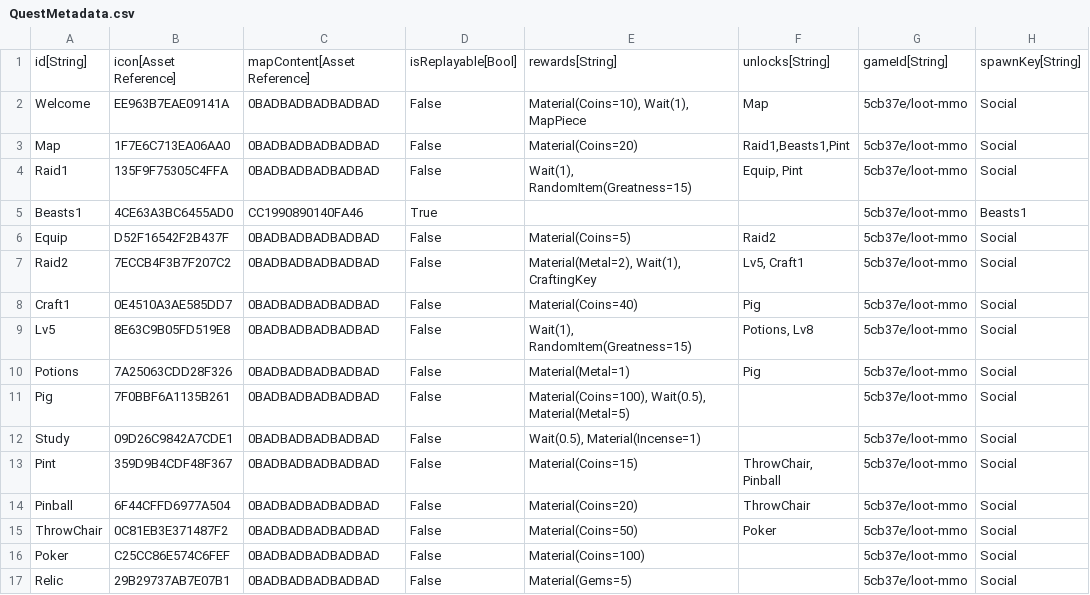
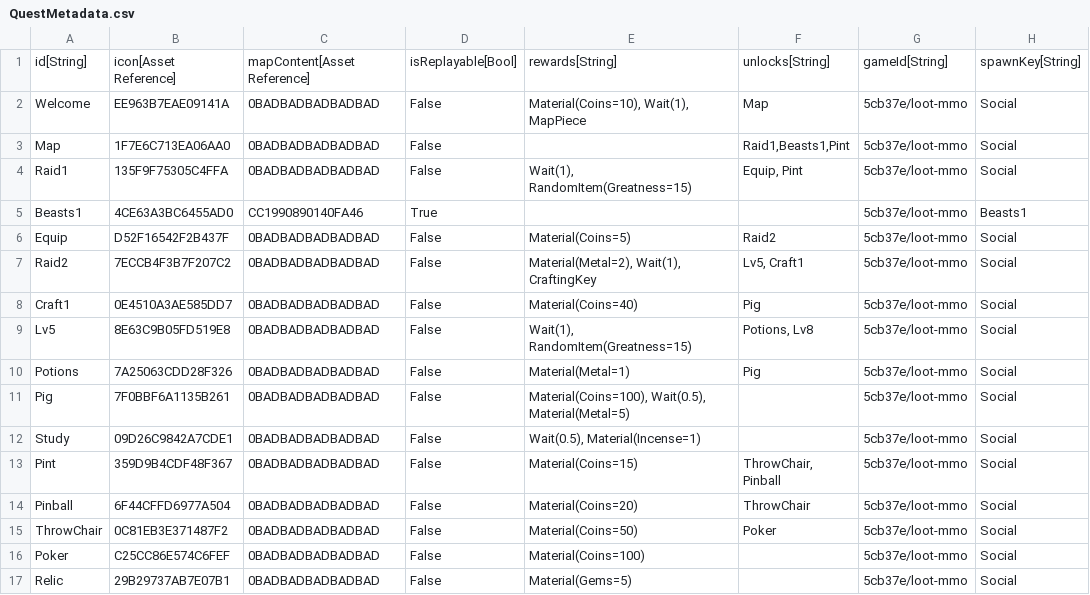
Before and after one commit to standardcombo/LootMMO, a CSV file: Data/DataTables/QuestMetadata.csv, drawn as a sheet.

```diff
--- a/Data/DataTables/QuestMetadata.csv
+++ b/Data/DataTables/QuestMetadata.csv
@@ -2,3 +2,3 @@
 "Welcome","EE963B7EAE09141A","0BADBADBADBADBAD","False","Material(Coins=10), Wait(1), MapPiece","Map","5cb37e/loot-mmo","Social"
-"Map","1F7E6C713EA06AA0","0BADBADBADBADBAD","False","Material(Coins=20)","Raid1,Beasts1,Pint","5cb37e/loot-mmo","Social"
+"Map","1F7E6C713EA06AA0","0BADBADBADBADBAD","False","","Raid1,Beasts1,Pint","5cb37e/loot-mmo","Social"
 "Raid1","135F9F75305C4FFA","0BADBADBADBADBAD","False","Wait(1), RandomItem(Greatness=15)","Equip, Pint","5cb37e/loot-mmo","Social"
```
Also changed, not shown: Data/DataTables/Loot Materials.csv, 16 other files.
